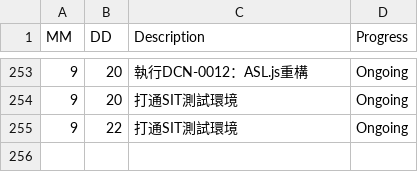
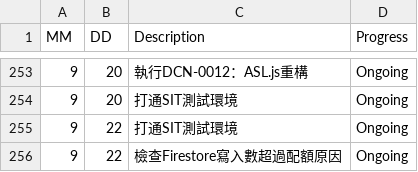
Before and after one commit to AustinLiao69/Project-LCAS-Sandbox, a CSV file: 00. Master_Project document/0001. Work log.csv, drawn as a sheet; only a part is shown, gaps mark what is left out.

```diff
--- a/00. Master_Project document/0001. Work log.csv
+++ b/00. Master_Project document/0001. Work log.csv
@@ -255 +255,2 @@ MM 	 DD 	 Description 	    Progress
 9	22	 打通SIT測試環境 	 Ongoing
+9	22	 檢查Firestore寫入數超過配額原因 	 Ongoing
```
